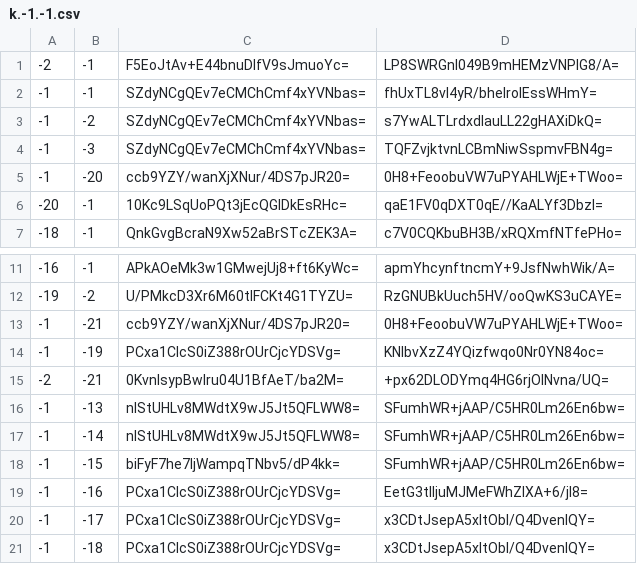
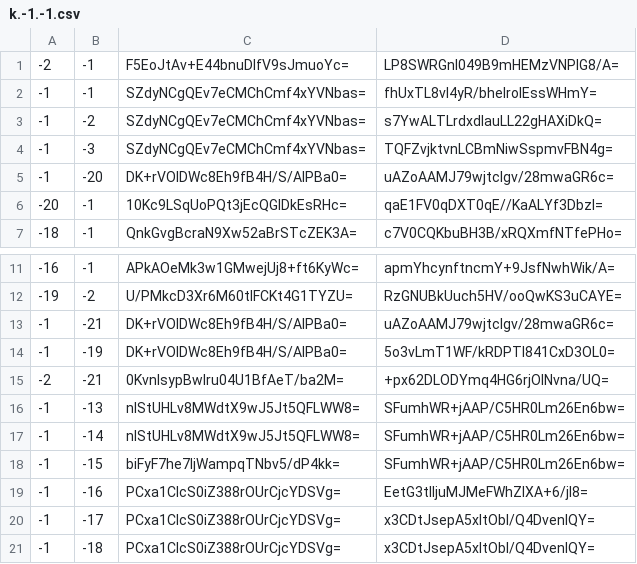
Before and after one commit to Brehtyn/brentyns.com-pipeline, a CSV file: public/unmined/tiles/zoom.-1/metadata/k.-1.-1.csv, drawn as a sheet; only a part is shown, gaps mark what is left out.

```diff
--- a/public/unmined/tiles/zoom.-1/metadata/k.-1.-1.csv
+++ b/public/unmined/tiles/zoom.-1/metadata/k.-1.-1.csv
@@ -4,3 +4,3 @@
 -1,-3,SZdyNCgQEv7eCMChCmf4xYVNbas=,TQFZvjktvnLCBmNiwSspmvFBN4g=
--1,-20,ccb9YZY/wanXjXNur/4DS7pJR20=,0H8+FeoobuVW7uPYAHLWjE+TWoo=
+-1,-20,DK+rVOIDWc8Eh9fB4H/S/AlPBa0=,uAZoAAMJ79wjtclgv/28mwaGR6c=
 -20,-1,10Kc9LSqUoPQt3jEcQGlDkEsRHc=,qaE1FV0qDXT0qE//KaALYf3DbzI=
@@ -12,4 +12,4 @@
 -19,-2,U/PMkcD3Xr6M60tIFCKt4G1TYZU=,RzGNUBkUuch5HV/ooQwKS3uCAYE=
--1,-21,ccb9YZY/wanXjXNur/4DS7pJR20=,0H8+FeoobuVW7uPYAHLWjE+TWoo=
--1,-19,PCxa1CIcS0iZ388rOUrCjcYDSVg=,KNIbvXzZ4YQizfwqo0Nr0YN84oc=
+-1,-21,DK+rVOIDWc8Eh9fB4H/S/AlPBa0=,uAZoAAMJ79wjtclgv/28mwaGR6c=
+-1,-19,DK+rVOIDWc8Eh9fB4H/S/AlPBa0=,5o3vLmT1WF/kRDPTI841CxD3OL0=
 -2,-21,0KvnIsypBwlru04U1BfAeT/ba2M=,+px62DLODYmq4HG6rjOlNvna/UQ=
```
Also changed, not shown: public/unmined/tiles/zoom.-1/metadata/k.0.-1.csv, public/unmined/tiles/zoom.-2/metadata/k.-1.-1.csv, 44 other files.
